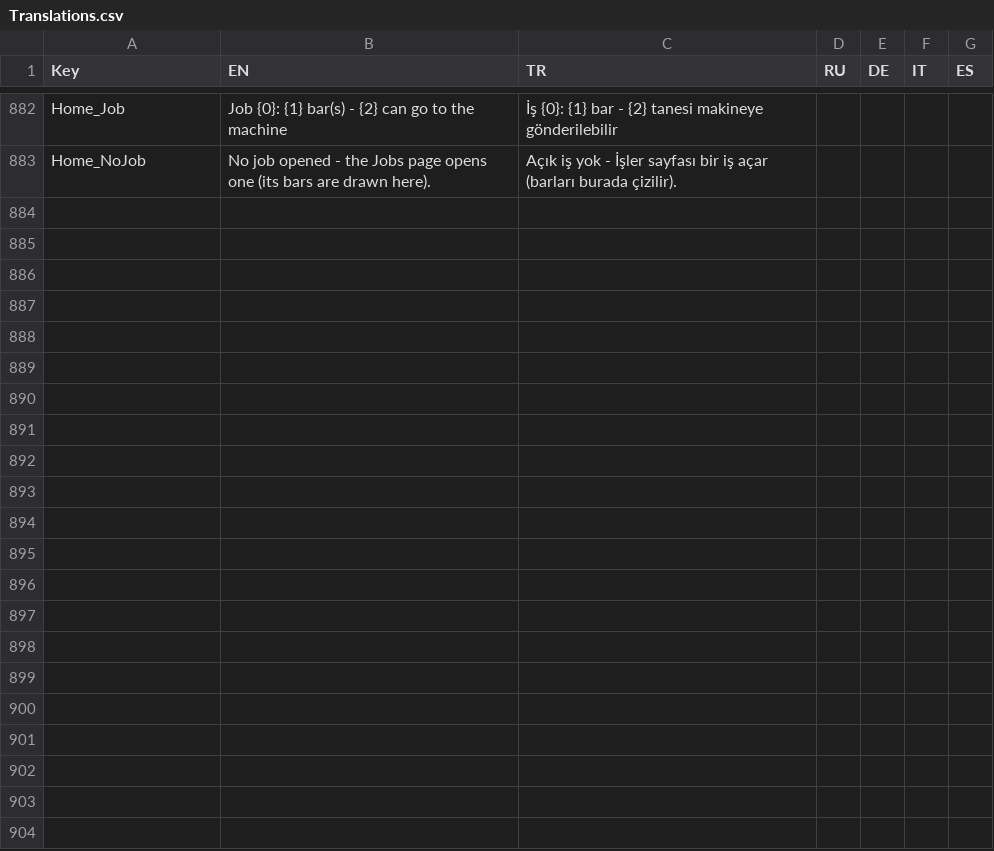
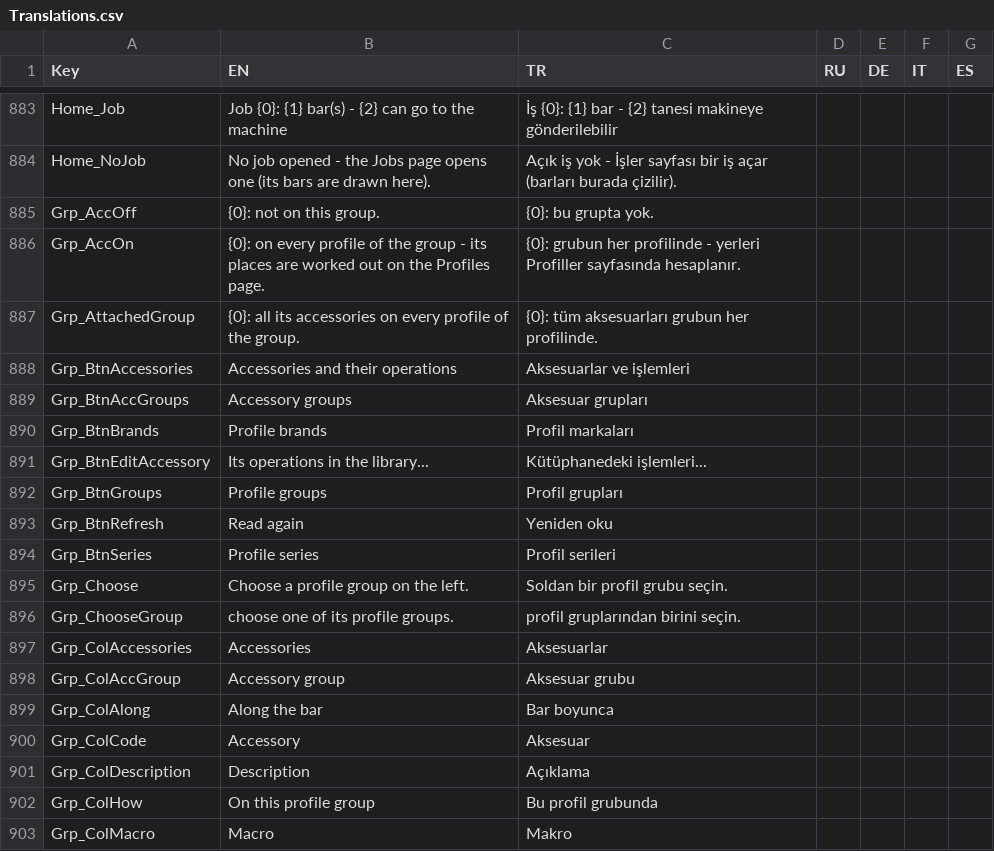
Before and after one commit to Sereftasan/HMI, a CSV file: Kaban.Machines.FA2010/Translations.csv, drawn as a sheet; only a part is shown, gaps mark what is left out; the diff covers the shown part only.

```diff
--- a/Kaban.Machines.FA2010/Translations.csv
+++ b/Kaban.Machines.FA2010/Translations.csv
@@ -883 +884,20 @@ Home_Job;Job {0}: {1} bar(s) - {2} can go to the machine;İş {0}: {1} bar - {2}
 Home_NoJob;No job opened - the Jobs page opens one (its bars are drawn here).;Açık iş yok - İşler sayfası bir iş açar (barları burada çizilir).;;;;
+Grp_AccOff;{0}: not on this group.;{0}: bu grupta yok.;;;;
+Grp_AccOn;{0}: on every profile of the group - its places are worked out on the Profiles page.;{0}: grubun her profilinde - yerleri Profiller sayfasında hesaplanır.;;;;
+Grp_AttachedGroup;{0}: all its accessories on every profile of the group.;{0}: tüm aksesuarları grubun her profilinde.;;;;
+Grp_BtnAccessories;Accessories and their operations;Aksesuarlar ve işlemleri;;;;
+Grp_BtnAccGroups;Accessory groups;Aksesuar grupları;;;;
+Grp_BtnBrands;Profile brands;Profil markaları;;;;
+Grp_BtnEditAccessory;Its operations in the library...;Kütüphanedeki işlemleri...;;;;
+Grp_BtnGroups;Profile groups;Profil grupları;;;;
+Grp_BtnRefresh;Read again;Yeniden oku;;;;
+Grp_BtnSeries;Profile series;Profil serileri;;;;
+Grp_Choose;Choose a profile group on the left.;Soldan bir profil grubu seçin.;;;;
+Grp_ChooseGroup;choose one of its profile groups.;profil gruplarından birini seçin.;;;;
+Grp_ColAccessories;Accessories;Aksesuarlar;;;;
+Grp_ColAccGroup;Accessory group;Aksesuar grubu;;;;
+Grp_ColAlong;Along the bar;Bar boyunca;;;;
+Grp_ColCode;Accessory;Aksesuar;;;;
+Grp_ColDescription;Description;Açıklama;;;;
+Grp_ColHow;On this profile group;Bu profil grubunda;;;;
+Grp_ColMacro;Macro;Makro;;;;
```
Also changed, not shown: 27 added rows elsewhere in this file, 5 other files.
